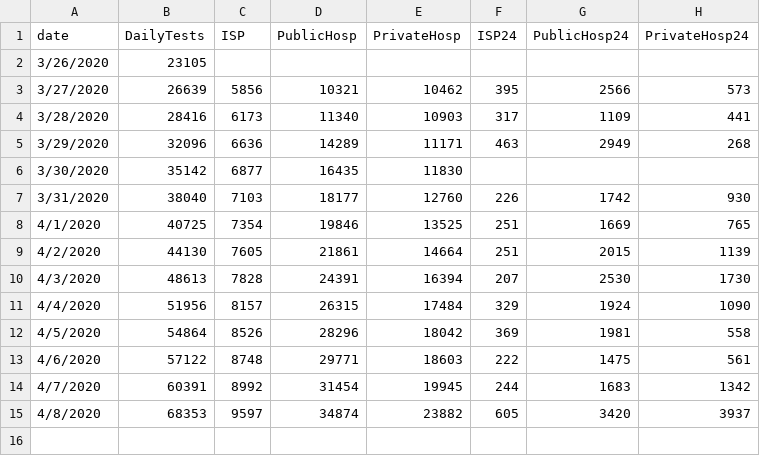
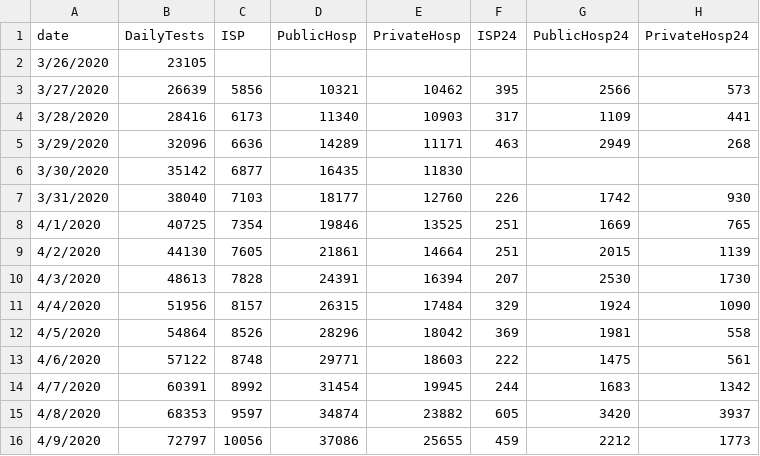
Before and after one commit to maibennett/code, a CSV file: covid/tests.csv, drawn as a sheet.

Commit message:
Add files via upload

```diff
--- a/covid/tests.csv
+++ b/covid/tests.csv
@@ -15 +15,2 @@ date,DailyTests,ISP,PublicHosp,PrivateHosp,ISP24,PublicHosp24,PrivateHosp24
 4/8/2020,68353,9597,34874,23882,605,3420,3937
+4/9/2020,72797,10056,37086,25655,459,2212,1773
```
